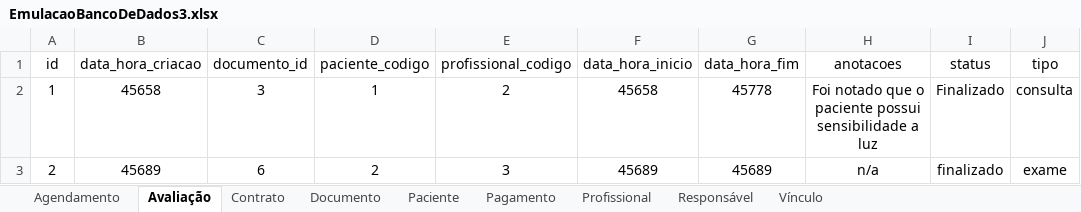
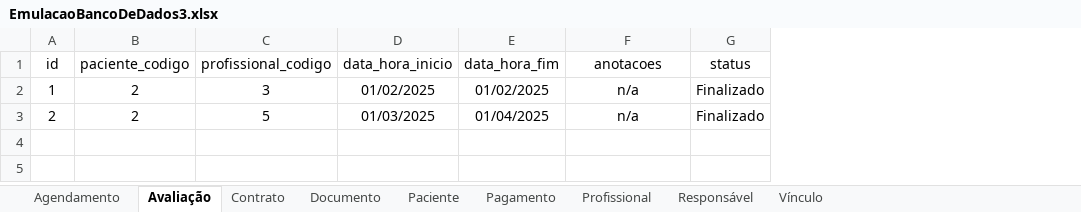
Before and after one commit to therapies-love-kids/modulo-avaliacao, an Excel workbook: docs/EmulacaoBancoDeDados3.xlsx, sheet Avaliação, drawn as a sheet; values as stored, in another font and other column widths than the file's, no borders; table styles not drawn; removed rows and columns are numbered as before the commit, all else as after; the diff names each change by its address in the sheet, - before the commit and + after, or states it on an @@ line.

```diff
--- a/docs/EmulacaoBancoDeDados3.xlsx (sheet Avaliação)
+++ b/docs/EmulacaoBancoDeDados3.xlsx (sheet Avaliação)
-column B (data_hora_criacao), rows 2-3: 45658 | 45689
-column C (documento_id), rows 2-3: 3 | 6
-column J (tipo), rows 2-3: consulta | exame
-B2 (paciente_codigo): 1
+B2 (paciente_codigo): 2
-C2 (profissional_codigo): 2
+C2 (profissional_codigo): 3
-D2 (data_hora_inicio): 45658
+D2 (data_hora_inicio): 01/02/2025
-E2 (data_hora_fim): 45778
+E2 (data_hora_fim): 01/02/2025
-F2 (anotacoes): Foi notado que o paciente possui sensibilidade a luz
+F2 (anotacoes): n/a
-C3 (profissional_codigo): 3
+C3 (profissional_codigo): 5
-D3 (data_hora_inicio): 45689
+D3 (data_hora_inicio): 01/03/2025
-E3 (data_hora_fim): 45689
+E3 (data_hora_fim): 01/04/2025
-G3 (status): finalizado
+G3 (status): Finalizado
```
Also changed, not shown: sheet Documento, sheet Pagamento, sheet Profissional, sheet Agendamento, sheet Vínculo, sheet Contrato.
